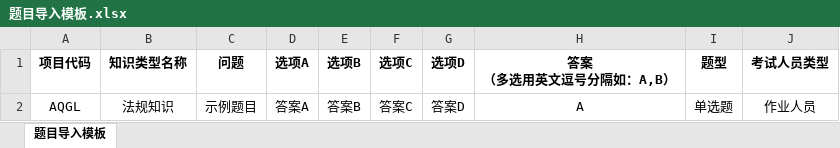
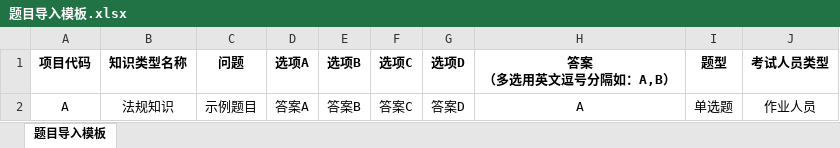
Before and after one commit to ilhaha/ted-back-ui, an Excel workbook: public/templates/题目导入模板.xlsx, sheet 题目导入模板, drawn as a sheet; values as stored, in another font and other column widths than the file's, no borders; the diff names each change by its address in the sheet, - before the commit and + after, or states it on an @@ line.

```diff
--- a/public/templates/题目导入模板.xlsx (sheet 题目导入模板)
+++ b/public/templates/题目导入模板.xlsx (sheet 题目导入模板)
-A2 (项目代码): AQGL
+A2 (项目代码): A
```
Also changed, not shown: 12 other files.
